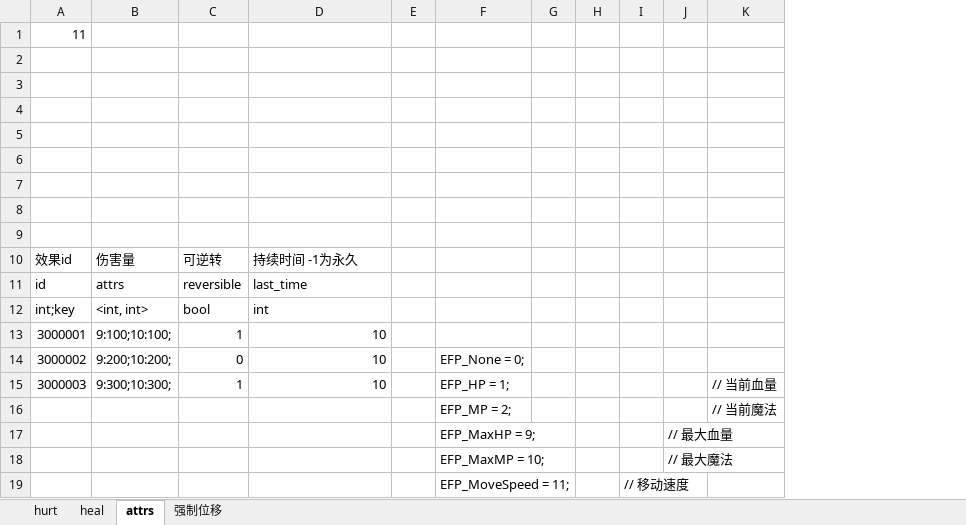
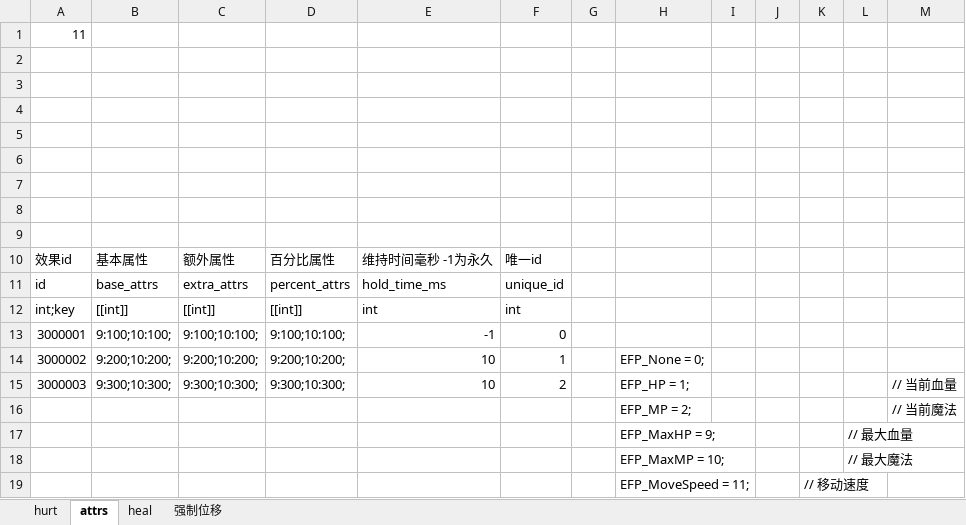
Before and after one commit to xiaol-luo/Utopia, an Excel workbook: Data/Config/excel/effect/effects.xlsx, sheet attrs, drawn as a sheet; only a part is shown; values as stored, in another font and other column widths than the file's, no borders; removed rows and columns are numbered as before the commit, all else as after; the diff names each change by its address in the sheet, - before the commit and + after, or states it on an @@ line.

Commit message:
complete hurt effect and attr effect

```diff
--- a/Data/Config/excel/effect/effects.xlsx (sheet attrs)
+++ b/Data/Config/excel/effect/effects.xlsx (sheet attrs)
@@ sheet tab order changed: hurt | attrs | heal | 强制位移 @@
-column C, rows 10-15: 可逆转 | reversible | bool | 1 | 0 | 1
+column C, rows 10-15: 额外属性 | extra_attrs | [[int]] | 9:100;10:100; | 9:200;10:200; | 9:300;10:300;
+column D, rows 10-15: 百分比属性 | percent_attrs | [[int]] | 9:100;10:100; | 9:200;10:200; | 9:300;10:300;
+column F, rows 10-15: 唯一id | unique_id | int | 0 | 1 | 2
-B10: 伤害量
+B10: 基本属性
-E10: 持续时间 -1为永久
+E10: 维持时间毫秒 -1为永久
-B11: attrs
+B11: base_attrs
-E11: last_time
+E11: hold_time_ms
-B12: <int, int>
+B12: [[int]]
-E13: 10
+E13: -1
```
Also changed, not shown: sheet hurt, 20 other files.
